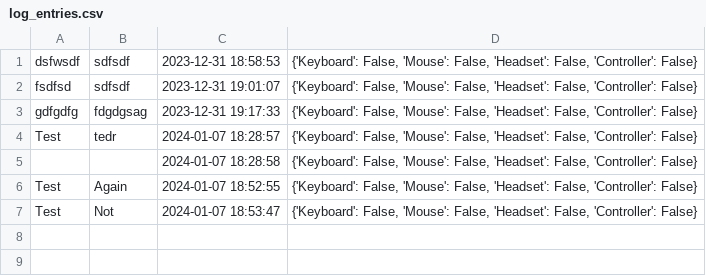
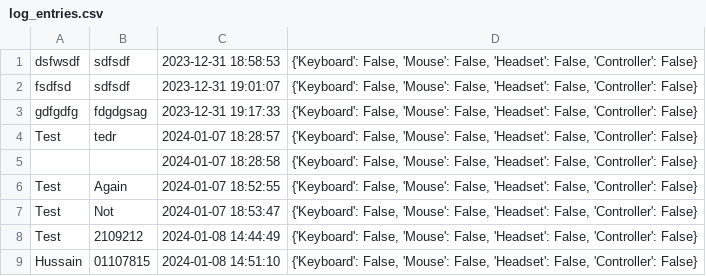
Before and after one commit to MarioDS15/Room-Manager, a CSV file: log_entries.csv, drawn as a sheet.

Commit message:
Load data in fixed

```diff
--- a/log_entries.csv
+++ b/log_entries.csv
@@ -7 +7,3 @@ Test,Again,2024-01-07 18:52:55,"{'Keyboard': False, 'Mouse': False, 'Headset': F
 Test,Not,2024-01-07 18:53:47,"{'Keyboard': False, 'Mouse': False, 'Headset': False, 'Controller': False}"
+Test ,2109212,2024-01-08 14:44:49,"{'Keyboard': False, 'Mouse': False, 'Headset': False, 'Controller': False}"
+Hussain,01107815,2024-01-08 14:51:10,"{'Keyboard': False, 'Mouse': False, 'Headset': False, 'Controller': False}"
```
Also changed, not shown: 3 other files.
